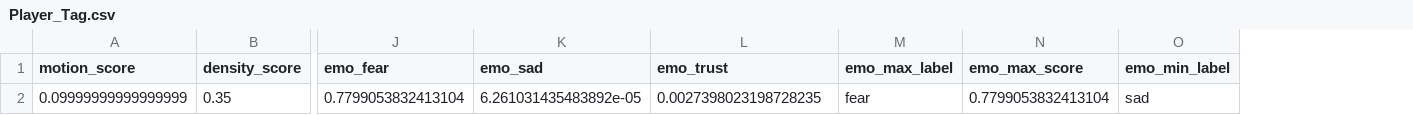
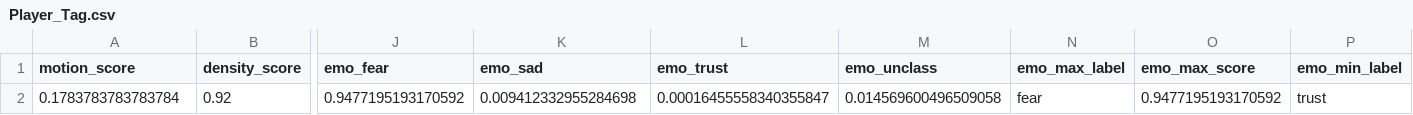
Before and after one commit to and12cant-ctrl/Music_Map_Exp, a CSV file: MusicData/CSV/Hint/Player_Tag.csv, drawn as a sheet; only a part is shown, gaps mark what is left out; removed rows and columns are numbered as before the commit, all else as after; rows hold the shown columns only; the diff names each change by its address in the sheet, - before the commit and + after, or states it on an @@ line.

```diff
--- a/MusicData/CSV/Hint/Player_Tag.csv
+++ b/MusicData/CSV/Hint/Player_Tag.csv
+column M (emo_unclass), empty
-row 2: 0.09999999999999999 | 0.35 | 0.7799053832413104 | 6.261031435483892e-05 | 0.0027398023198728235 | fear | 0.7799053832413104 | sad
+row 2: 0.1783783783783784 | 0.92 | 0.9477195193170592 | 0.009412332955284698 | 0.00016455558340355847 | 0.014569600496509058 | fear | 0.9477195193170592 | trust
```
Also changed, not shown: MusicData/CSV/Hint/Player_Extract.csv, MusicData/CSV/sad.csv, 32 other files.
